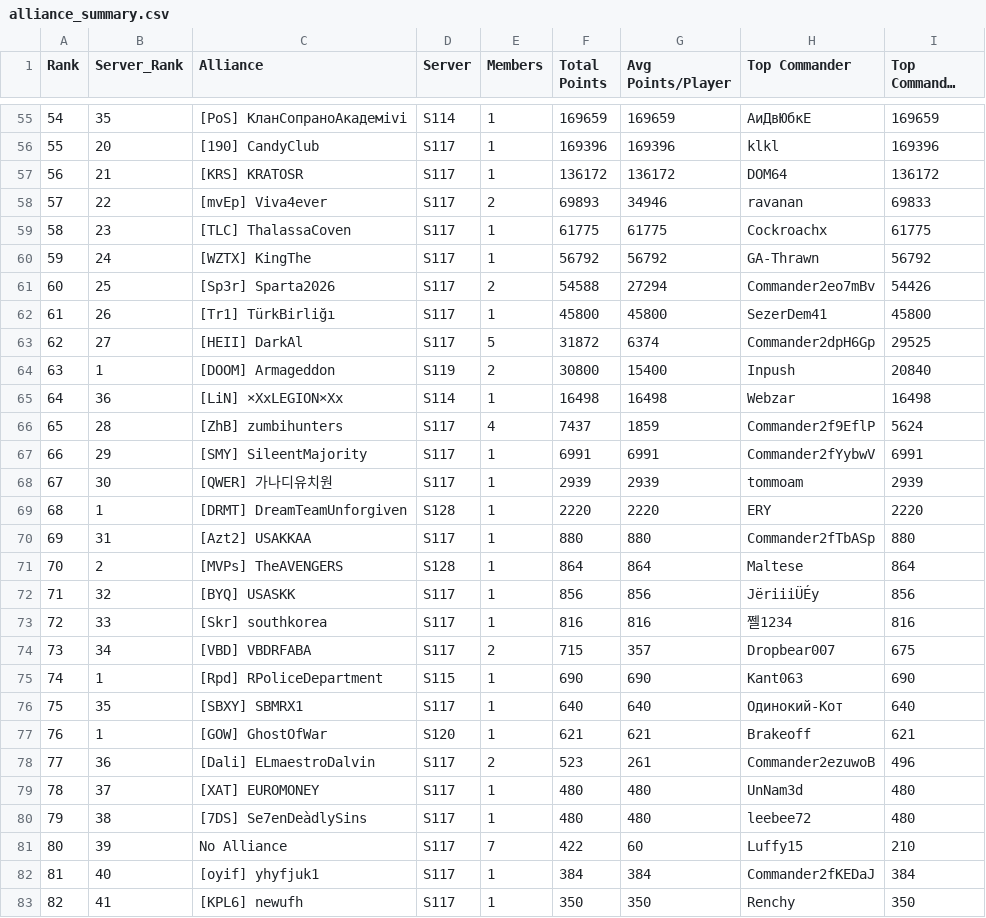
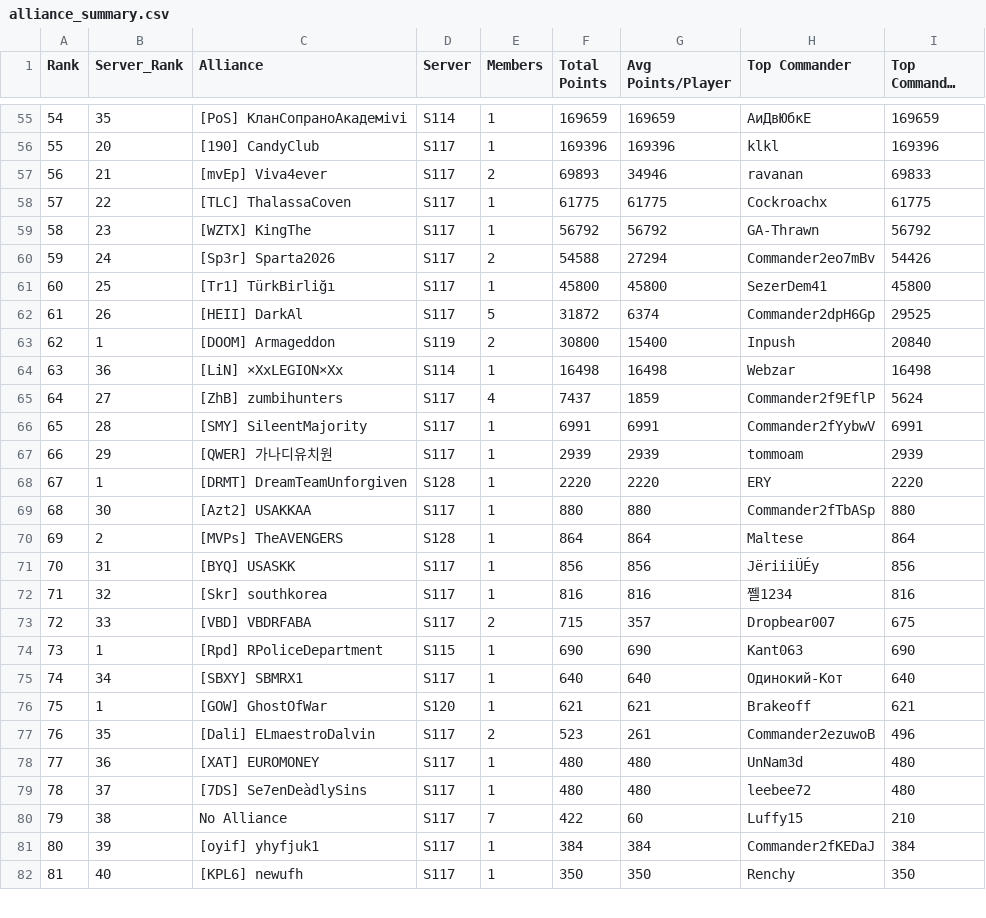
Before and after one commit to JeffxLabs/ZR-S117-Capitol, a CSV file: data/alliance_summary.csv, drawn as a sheet; only a part is shown, gaps mark what is left out; long unchanged cells end in …; removed rows and columns are numbered as before the commit, all else as after; the diff covers the shown part only; the diff names each change by its address in the sheet, - before the commit and + after, or states it on an @@ line.

Commit message:
feat(event): publish Capitol War 2026-11-14-s117-vs-s114 dataset (894 commanders)

```diff
--- a/data/alliance_summary.csv
+++ b/data/alliance_summary.csv
-row 57: 56 | 21 | [KRS] KRATOSR | S117 | 1 | 136172 | 136172 | DOM64 | 136172
@@ column A (Rank) renumbered from row 57 down @@
-B57 (Server_Rank): 22
+B57 (Server_Rank): 21
-B58 (Server_Rank): 23
+B58 (Server_Rank): 22
-B59 (Server_Rank): 24
+B59 (Server_Rank): 23
-B60 (Server_Rank): 25
+B60 (Server_Rank): 24
-B61 (Server_Rank): 26
+B61 (Server_Rank): 25
-B62 (Server_Rank): 27
+B62 (Server_Rank): 26
-B65 (Server_Rank): 28
+B65 (Server_Rank): 27
-B66 (Server_Rank): 29
+B66 (Server_Rank): 28
-B67 (Server_Rank): 30
+B67 (Server_Rank): 29
-B69 (Server_Rank): 31
+B69 (Server_Rank): 30
-B71 (Server_Rank): 32
+B71 (Server_Rank): 31
-B72 (Server_Rank): 33
+B72 (Server_Rank): 32
-B73 (Server_Rank): 34
+B73 (Server_Rank): 33
-B75 (Server_Rank): 35
+B75 (Server_Rank): 34
-B77 (Server_Rank): 36
+B77 (Server_Rank): 35
-B78 (Server_Rank): 37
+B78 (Server_Rank): 36
-B79 (Server_Rank): 38
+B79 (Server_Rank): 37
-B80 (Server_Rank): 39
+B80 (Server_Rank): 38
-B81 (Server_Rank): 40
+B81 (Server_Rank): 39
-B82 (Server_Rank): 41
+B82 (Server_Rank): 40
```
Also changed, not shown: 20 edited cells elsewhere in this file, data/capitol_event_rankings.csv, events/2026-11-14-s117-vs-s114/alliances.csv, 11 other files.
